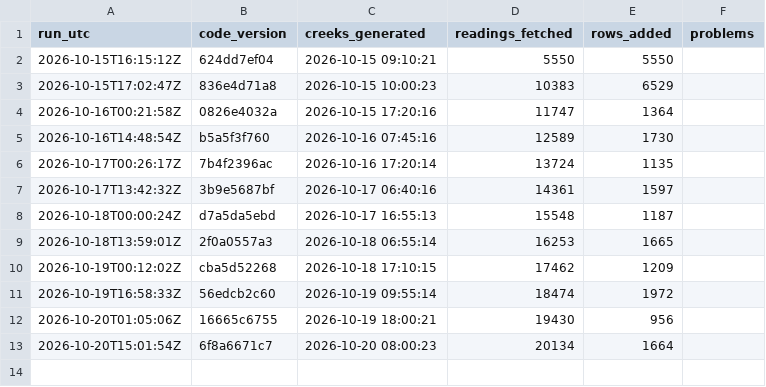
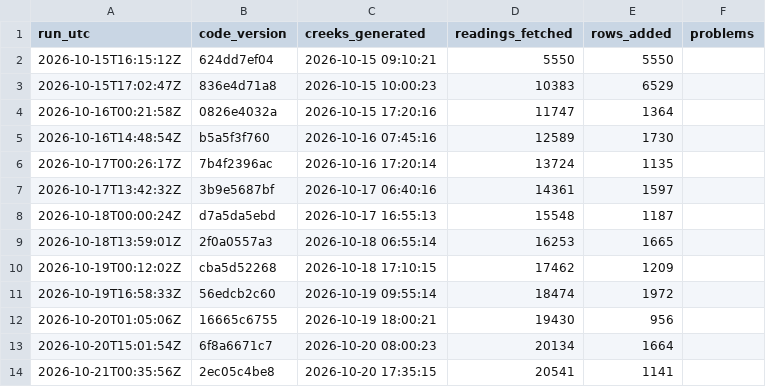
Before and after one commit to OneShorelineSMC/fews-data-archive, a CSV file: meta/runs.csv, drawn as a sheet; the diff names each change by its address in the sheet, - before the commit and + after, or states it on an @@ line.

```diff
--- a/meta/runs.csv
+++ b/meta/runs.csv
+row 14: 2026-10-21T00:35:56Z | 2ec05c4be8 | 2026-10-20 17:35:15 | 20541 | 1141
```
Also changed, not shown: events/events.csv, events/issued.csv, 2 other files.
